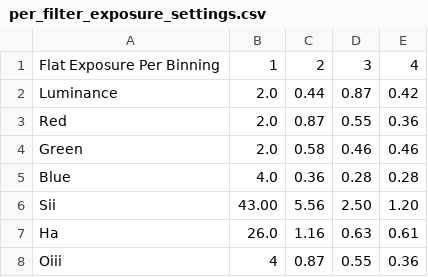
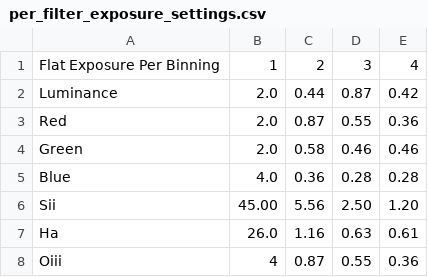
Before and after one commit to jamiesmith/astrophotography, a CSV file: PySkyX/per_filter_exposure_settings.csv, drawn as a sheet.

```diff
--- a/PySkyX/per_filter_exposure_settings.csv
+++ b/PySkyX/per_filter_exposure_settings.csv
@@ -5,3 +5,3 @@ Green,2.0,0.58,0.46,0.46
 Blue,4.0,0.36,0.28,0.28
-Sii,43.00,5.56,2.50,1.20
+Sii,45.00,5.56,2.50,1.20
 Ha,26.0,1.16,0.63,0.61
```
Also changed, not shown: 6 other files.
